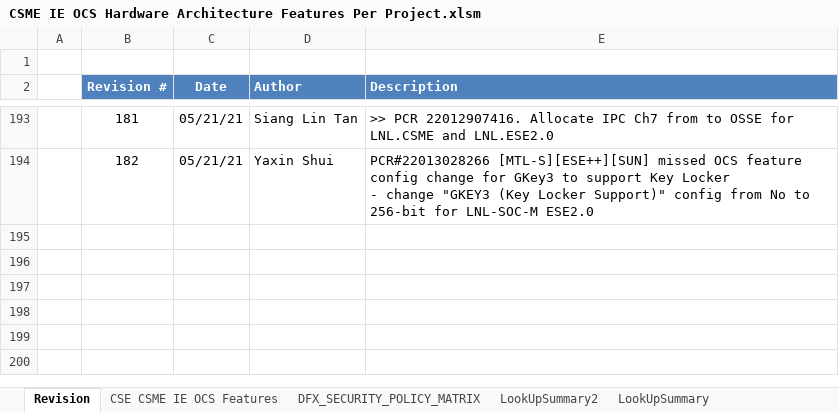
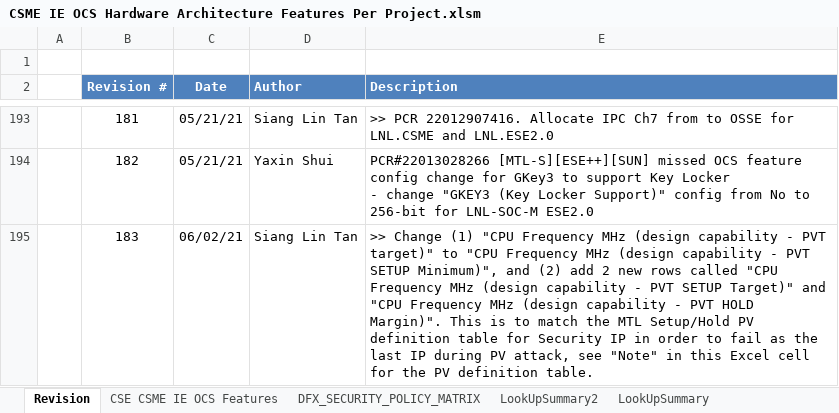
Before and after one commit to jasonx-tsao/exp_vtb, an Excel workbook: ArchSpecs/Working/CSME IE OCS Hardware Architecture Features Per Project.xlsm, sheet Revision, drawn as a sheet; only a part is shown, gaps mark what is left out; values as stored, in another font and other column widths than the file's, no borders; the diff names each change by its address in the sheet, - before the commit and + after, or states it on an @@ line.

Commit message:
183	06/02/21	Siang Lin Tan	>> Change (1) "CPU Frequency MHz (design capability - PVT target)" to "CPU Frequency MHz (design capability - PVT SETUP Minimum)", and (2) add 2 new rows called "CPU Frequency MHz (design capability - PVT SETUP Target)" and "CPU Frequency MHz (design capability - PVT HOLD Margin)". This is to match the MTL Setup/Hold PV definition table for Security IP in order to fail as the last IP during PV attack, see "Note" in this Excel cell for the PV definition table.
[git-p4: depot-paths = "//depot/projects/coe/CSME/": change = 799116]

```diff
--- a/ArchSpecs/Working/CSME IE OCS Hardware Architecture Features Per Project.xlsm (sheet Revision)
+++ b/ArchSpecs/Working/CSME IE OCS Hardware Architecture Features Per Project.xlsm (sheet Revision)
+row 195:  | 183 | 06/02/21 | Siang Lin Tan | >> Change (1) "CPU Frequency MHz (design capability - PVT target)" to "CPU Frequency MHz (design capability - PVT SETUP Minimum)", and (2) add 2 new rows called "CPU Frequency MHz (design capability - PVT SETUP Target)" and "CPU Frequency MHz (design capability - PVT HOLD Margin)". This is to match the MTL Setup/Hold PV definition table for Security IP in order to fail as the last IP during PV attack, see "Note" in this Excel cell for the PV definition table.
```
Also changed, not shown: sheet CSE CSME IE OCS Features, charts or pictures.
